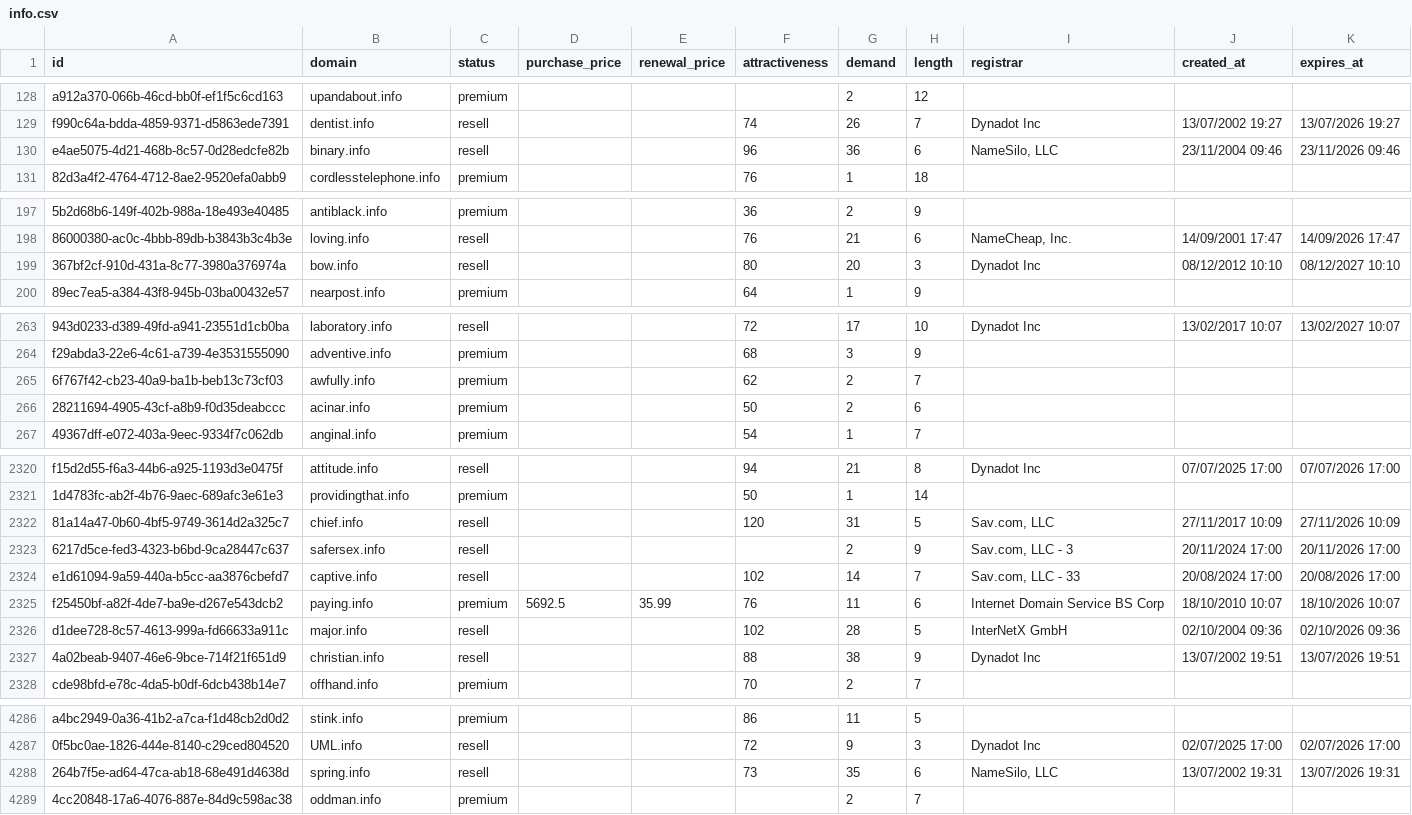
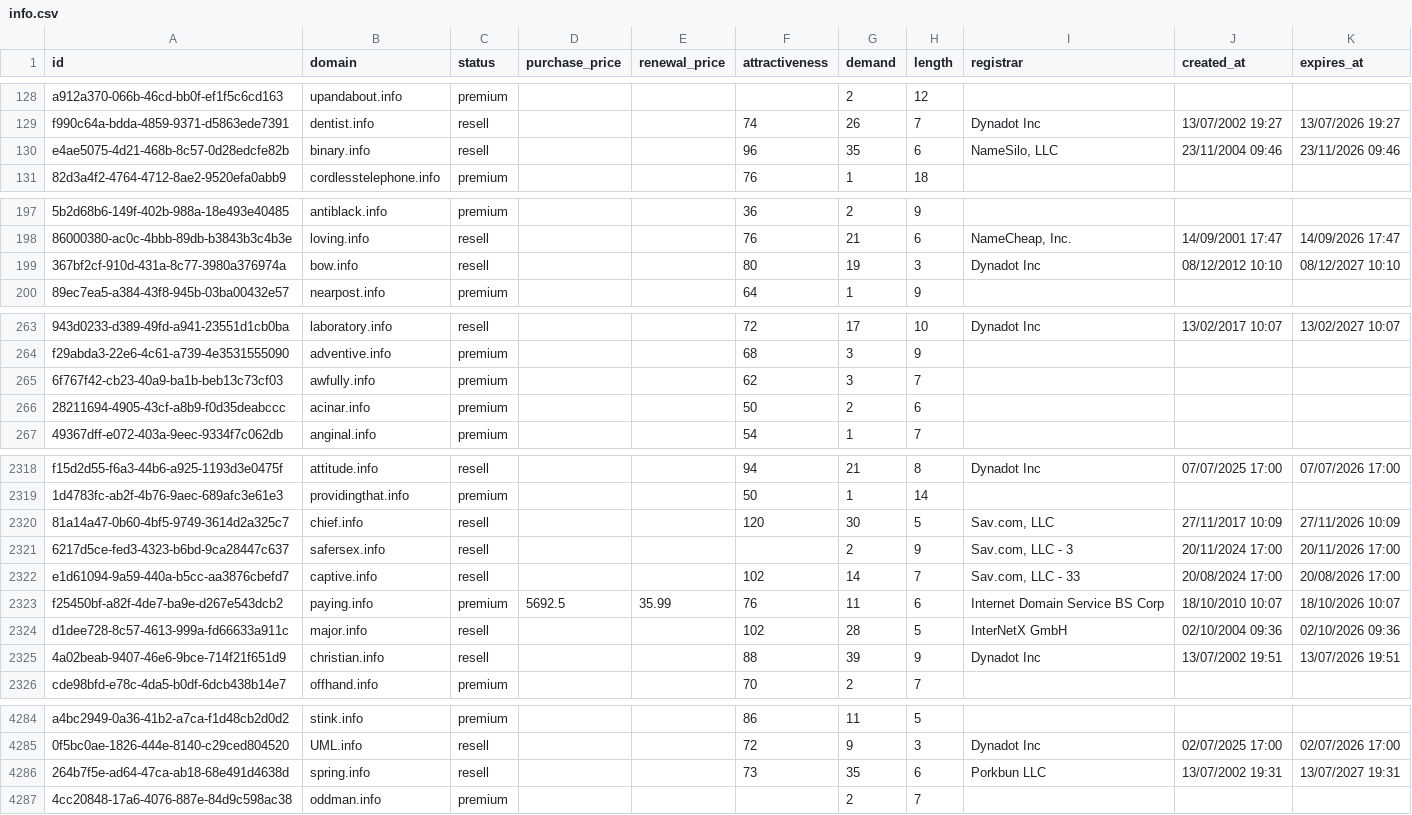
Before and after one commit to UniqueDomains/info-oneword-domains, a CSV file: info.csv, drawn as a sheet; only a part is shown, gaps mark what is left out; addresses are those after the commit; the diff covers the shown part only; the diff names each change by its address in the sheet, - before the commit and + after, or states it on an @@ line.

```diff
--- a/info.csv
+++ b/info.csv
-G130 (demand): 36
+G130 (demand): 35
-G199 (demand): 20
+G199 (demand): 19
-G265 (demand): 2
+G265 (demand): 3
-G2320 (demand): 31
+G2320 (demand): 30
-G2325 (demand): 38
+G2325 (demand): 39
-I4286 (registrar): NameSilo, LLC
+I4286 (registrar): Porkbun LLC
-K4286 (expires_at): 13/07/2026 19:31
+K4286 (expires_at): 13/07/2027 19:31
```
Also changed, not shown: 1 added row, 3 removed rows and 118 edited cells elsewhere in this file, 4 other files.
